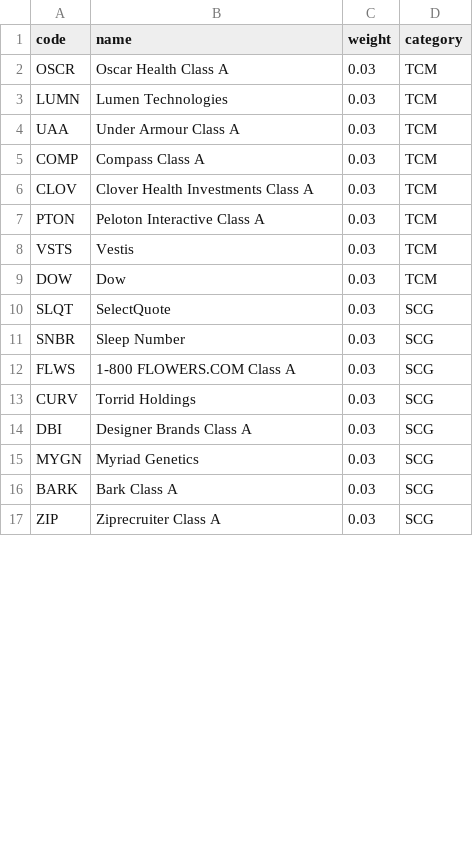
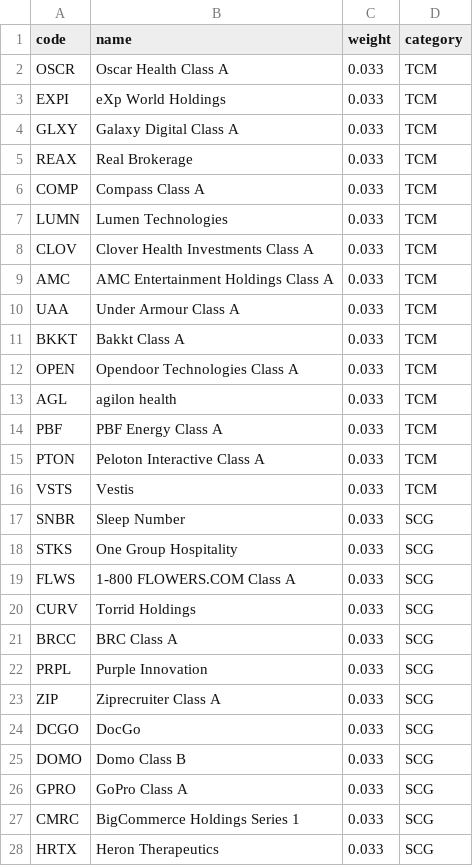
Before and after one commit to zalankr/git_folder, a CSV file: Trading/TR_USQT/USQT_stock.csv, drawn as a sheet; only a part is shown; the diff covers the shown part only.

Commit message:
modified:   Trading/TR_USQT/USQT_stock.csv 	modified:   Trading/TR_USQT/USQT_target.json

```diff
--- a/Trading/TR_USQT/USQT_stock.csv
+++ b/Trading/TR_USQT/USQT_stock.csv
@@ -1,17 +1,28 @@
 code,name,weight,category
-OSCR,Oscar Health Class A,0.03,TCM
-LUMN,Lumen Technologies,0.03,TCM
-UAA,Under Armour Class A,0.03,TCM
-COMP,Compass Class A,0.03,TCM
-CLOV,Clover Health Investments Class A,0.03,TCM
-PTON,Peloton Interactive Class A,0.03,TCM
-VSTS,Vestis,0.03,TCM
-DOW,Dow,0.03,TCM
-SLQT,SelectQuote,0.03,SCG
-SNBR,Sleep Number,0.03,SCG
-FLWS,1-800 FLOWERS.COM Class A,0.03,SCG
-CURV,Torrid Holdings,0.03,SCG
-DBI,Designer Brands Class A,0.03,SCG
-MYGN,Myriad Genetics,0.03,SCG
-BARK,Bark Class A,0.03,SCG
-ZIP,Ziprecruiter Class A,0.03,SCG
+OSCR,Oscar Health Class A,0.033,TCM
+EXPI,eXp World Holdings,0.033,TCM
+GLXY,Galaxy Digital Class A,0.033,TCM
+REAX,Real Brokerage,0.033,TCM
+COMP,Compass Class A,0.033,TCM
+LUMN,Lumen Technologies,0.033,TCM
+CLOV,Clover Health Investments Class A,0.033,TCM
+AMC,AMC Entertainment Holdings Class A,0.033,TCM
+UAA,Under Armour Class A,0.033,TCM
+BKKT,Bakkt Class A,0.033,TCM
+OPEN,Opendoor Technologies Class A,0.033,TCM
+AGL,agilon health,0.033,TCM
+PBF,PBF Energy Class A,0.033,TCM
+PTON,Peloton Interactive Class A,0.033,TCM
+VSTS,Vestis,0.033,TCM
+SNBR,Sleep Number,0.033,SCG
+STKS,One Group Hospitality,0.033,SCG
+FLWS,1-800 FLOWERS.COM Class A,0.033,SCG
+CURV,Torrid Holdings,0.033,SCG
+BRCC,BRC Class A,0.033,SCG
+PRPL,Purple Innovation,0.033,SCG
+ZIP,Ziprecruiter Class A,0.033,SCG
+DCGO,DocGo,0.033,SCG
+DOMO,Domo Class B,0.033,SCG
+GPRO,GoPro Class A,0.033,SCG
+CMRC,BigCommerce Holdings Series 1,0.033,SCG
+HRTX,Heron Therapeutics,0.033,SCG
```
Also changed, not shown: 3 added rows and 1 edited cell elsewhere in this file, 1 other file.
